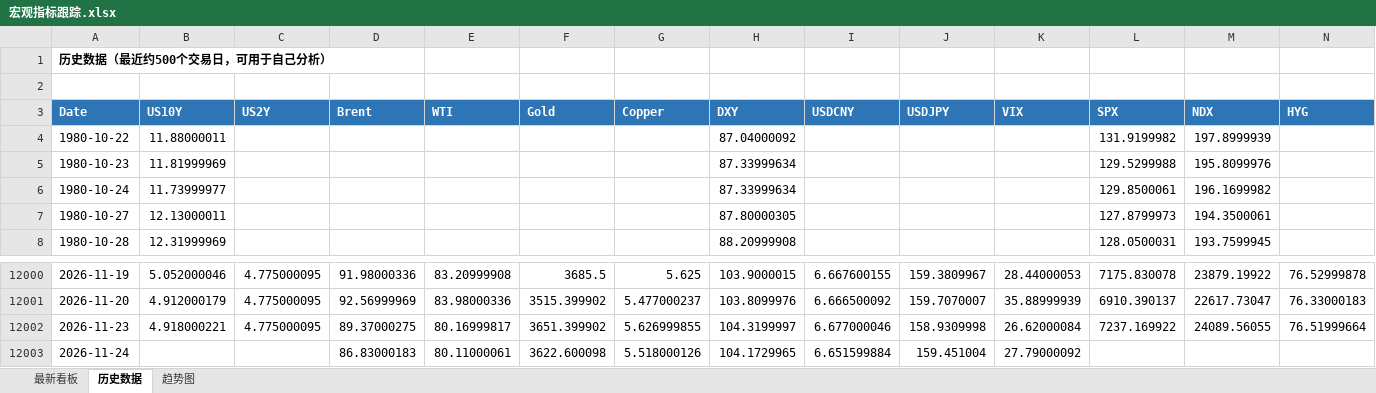
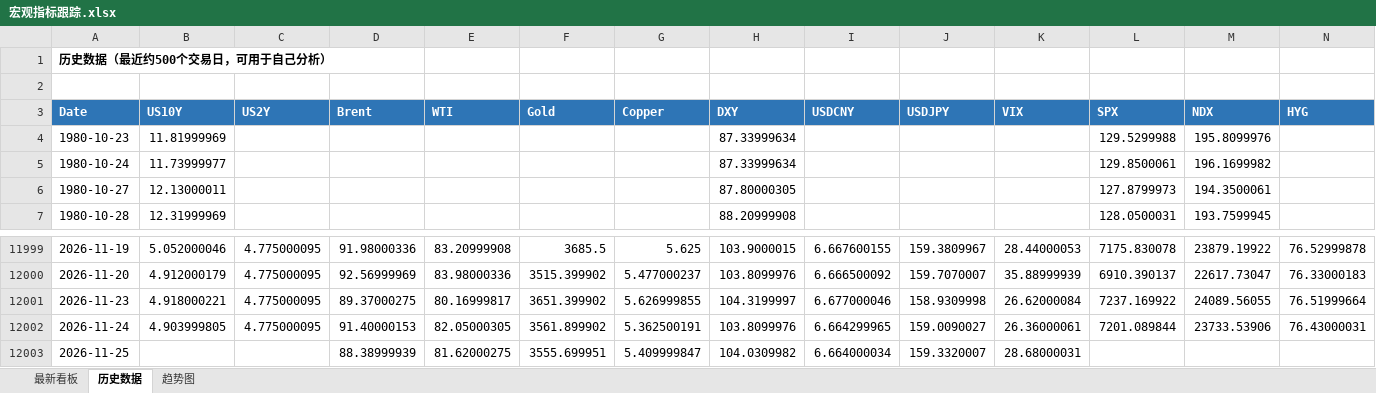
Before and after one commit to Mussi2020/macro-tracker, an Excel workbook: 宏观指标跟踪.xlsx, sheet 历史数据, drawn as a sheet; only a part is shown, gaps mark what is left out; values as stored, in another font and other column widths than the file's, no borders; removed rows and columns are numbered as before the commit, all else as after; rows hold the shown columns only; the diff names each change by its address in the sheet, - before the commit and + after, or states it on an @@ line.

```diff
--- a/宏观指标跟踪.xlsx (sheet 历史数据)
+++ b/宏观指标跟踪.xlsx (sheet 历史数据)
-row 4: 1980-10-22 | 11.88000011 |  |  |  |  |  | 87.04000092 |  |  |  | 131.9199982 | 197.8999939
-B12002 (US10Y): (empty)
+B12002 (US10Y): 4.903999805
-C12002 (US2Y): (empty)
+C12002 (US2Y): 4.775000095
-D12002 (Brent): 86.83000183
+D12002 (Brent): 91.40000153
-E12002 (WTI): 80.11000061
+E12002 (WTI): 82.05000305
-F12002 (Gold): 3622.600098
+F12002 (Gold): 3561.899902
-G12002 (Copper): 5.518000126
+G12002 (Copper): 5.362500191
-H12002 (DXY): 104.1729965
+H12002 (DXY): 103.8099976
-I12002 (USDCNY): 6.651599884
+I12002 (USDCNY): 6.664299965
-J12002 (USDJPY): 159.451004
+J12002 (USDJPY): 159.0090027
-K12002 (VIX): 27.79000092
+K12002 (VIX): 26.36000061
-L12002 (SPX): (empty)
+L12002 (SPX): 7201.089844
-M12002 (NDX): (empty)
+M12002 (NDX): 23733.53906
-N12002 (HYG): (empty)
+N12002 (HYG): 76.43000031
+row 12003: 2026-11-25 |  |  | 88.38999939 | 81.62000275 | 3555.699951 | 5.409999847 | 104.0309982 | 6.664000034 | 159.3320007 | 28.68000031
```
Also changed, not shown: sheet 最新看板, 1 other file.
